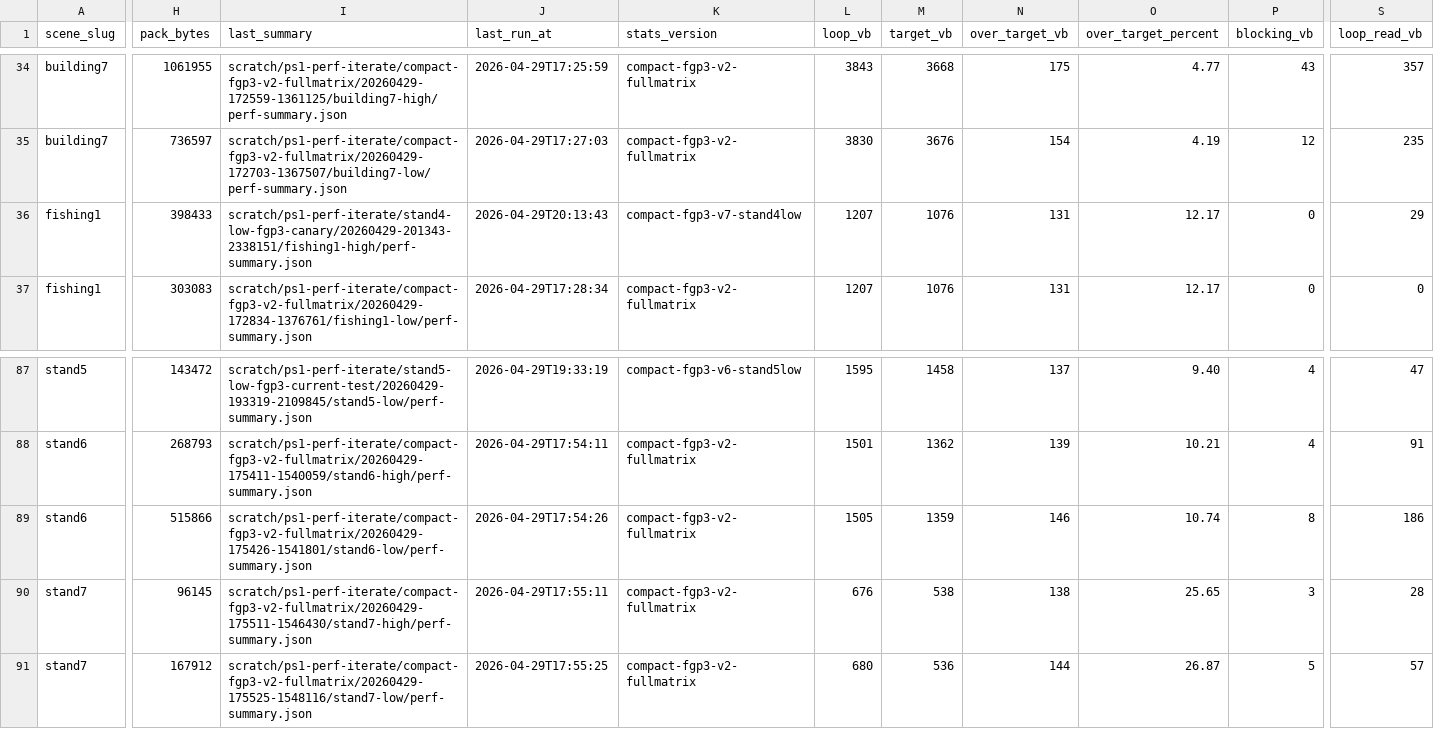
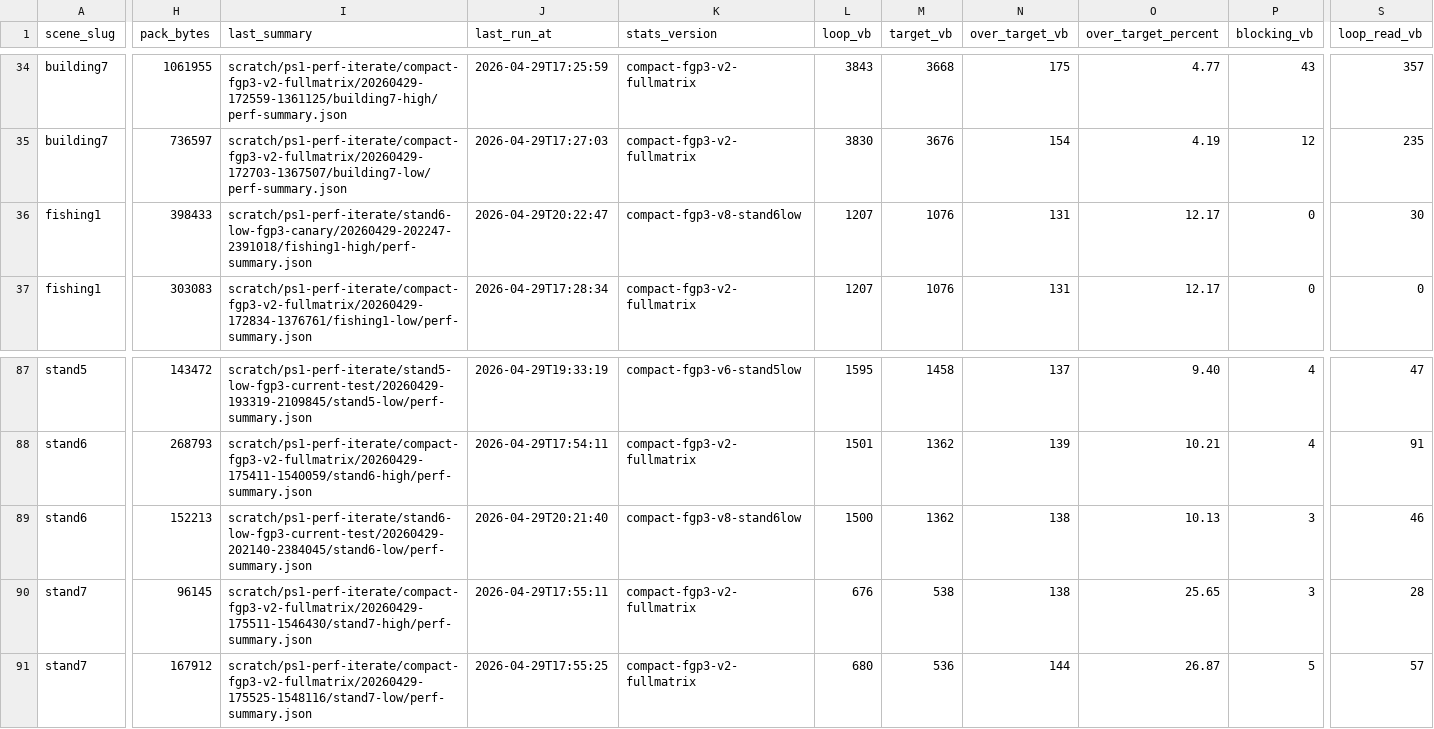
Before and after one commit to huntergdavis/johnny-castaway-ps1, a CSV file: docs/ps1/performance-scene-matrix.csv, drawn as a sheet; only a part is shown, gaps mark what is left out; the diff covers the shown part only; the diff names each change by its address in the sheet, - before the commit and + after, or states it on an @@ line.

Commit message:
ps1: convert stand6 low foreground to compact fgp3

```diff
--- a/docs/ps1/performance-scene-matrix.csv
+++ b/docs/ps1/performance-scene-matrix.csv
-I36 (last_summary): scratch/ps1-perf-iterate/stand4-low-fgp3-canary/20260429-201343-2338151/fishing1-high/perf-summary.json
+I36 (last_summary): scratch/ps1-perf-iterate/stand6-low-fgp3-canary/20260429-202247-2391018/fishing1-high/perf-summary.json
-J36 (last_run_at): 2026-04-29T20:13:43
+J36 (last_run_at): 2026-04-29T20:22:47
-K36 (stats_version): compact-fgp3-v7-stand4low
+K36 (stats_version): compact-fgp3-v8-stand6low
-S36 (loop_read_vb): 29
+S36 (loop_read_vb): 30
-H89 (pack_bytes): 515866
+H89 (pack_bytes): 152213
-I89 (last_summary): scratch/ps1-perf-iterate/compact-fgp3-v2-fullmatrix/20260429-175426-1541801/stand6-low/perf-summary.json
+I89 (last_summary): scratch/ps1-perf-iterate/stand6-low-fgp3-current-test/20260429-202140-2384045/stand6-low/perf-summary.json
-J89 (last_run_at): 2026-04-29T17:54:26
+J89 (last_run_at): 2026-04-29T20:21:40
-K89 (stats_version): compact-fgp3-v2-fullmatrix
+K89 (stats_version): compact-fgp3-v8-stand6low
-L89 (loop_vb): 1505
+L89 (loop_vb): 1500
-M89 (target_vb): 1359
+M89 (target_vb): 1362
-N89 (over_target_vb): 146
+N89 (over_target_vb): 138
-O89 (over_target_percent): 10.74
+O89 (over_target_percent): 10.13
-P89 (blocking_vb): 8
+P89 (blocking_vb): 3
-S89 (loop_read_vb): 186
+S89 (loop_read_vb): 46
```
Also changed, not shown: 4 edited cells elsewhere in this file, 19 other files.
